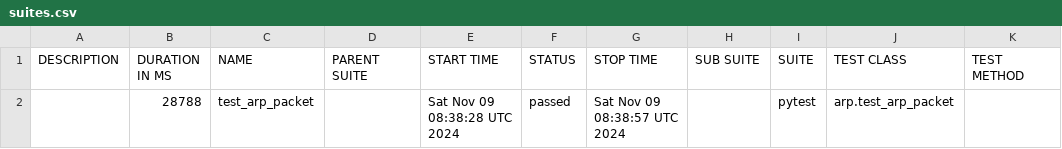
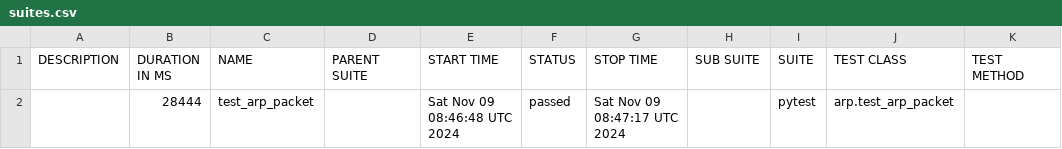
Before and after one commit to open-traffic-generator/snappi-ixnetwork, a CSV file: data/suites.csv, drawn as a sheet.

```diff
--- a/data/suites.csv
+++ b/data/suites.csv
@@ -1,2 +1,2 @@
 "DESCRIPTION","DURATION IN MS","NAME","PARENT SUITE","START TIME","STATUS","STOP TIME","SUB SUITE","SUITE","TEST CLASS","TEST METHOD"
-"","28788","test_arp_packet","","Sat Nov 09 08:38:28 UTC 2024","passed","Sat Nov 09 08:38:57 UTC 2024","","pytest","arp.test_arp_packet",""
+"","28444","test_arp_packet","","Sat Nov 09 08:46:48 UTC 2024","passed","Sat Nov 09 08:47:17 UTC 2024","","pytest","arp.test_arp_packet",""
```
Also changed, not shown: 16 other files.
